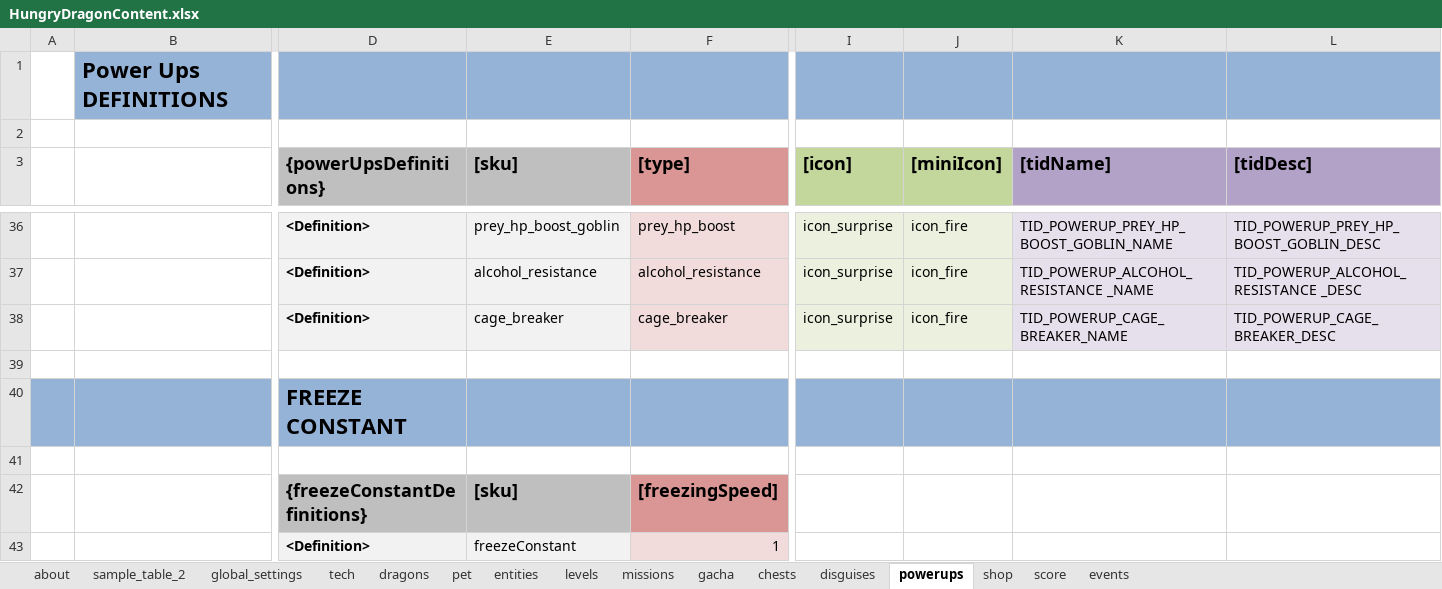
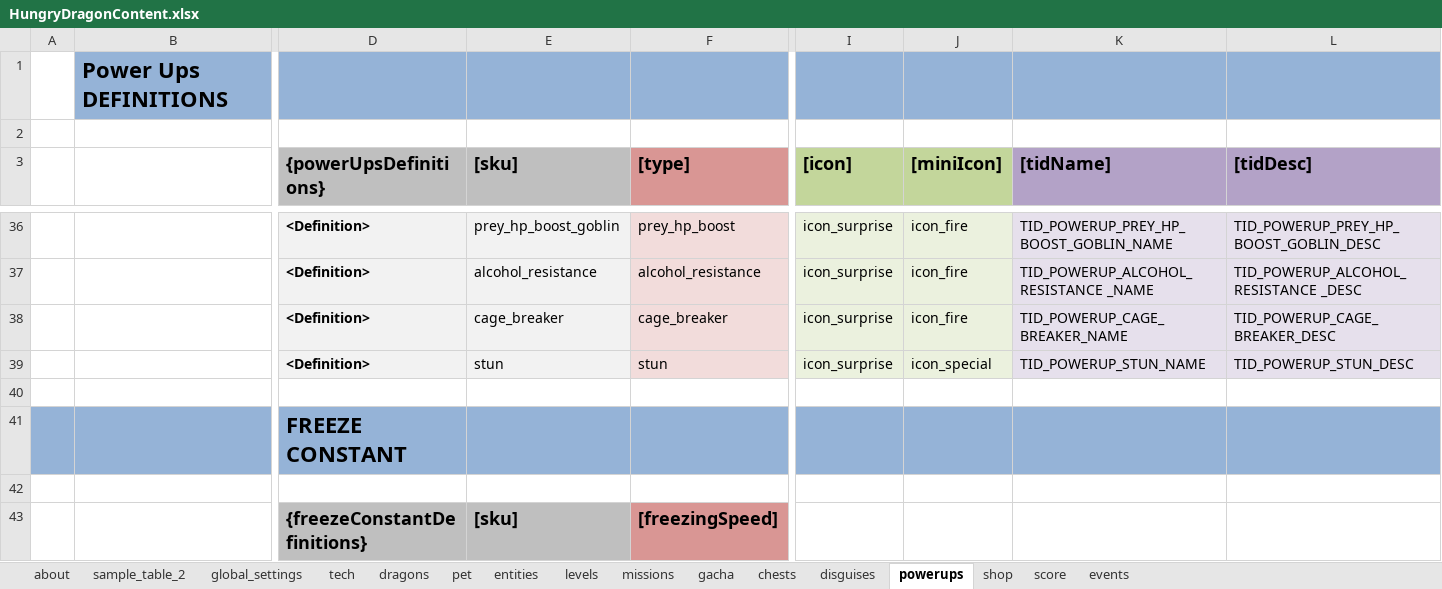
Before and after one commit to nam27062002/hello, an Excel workbook: Docs/Content/HungryDragonContent.xlsx, sheet powerups, drawn as a sheet; only a part is shown, gaps mark what is left out; the shorter side is filled out with more unchanged rows; values as stored, in another font and other column widths than the file's, no borders; table styles not drawn; rows hold the shown columns only; the diff names each change by its address in the sheet, - before the commit and + after, or states it on an @@ line.

Commit message:
Content - Add 20 more pets and their categories / Add new powers to the content
Former-commit-id: 097897085153ab5921a2758964c590492d9a4ab5

```diff
--- a/Docs/Content/HungryDragonContent.xlsx (sheet powerups)
+++ b/Docs/Content/HungryDragonContent.xlsx (sheet powerups)
+row 39:  |  | <Definition> | stun | stun | icon_surprise | icon_special | TID_POWERUP_STUN_NAME | TID_POWERUP_STUN_DESC
```
Also changed, not shown: sheet pet, 4 other files.
